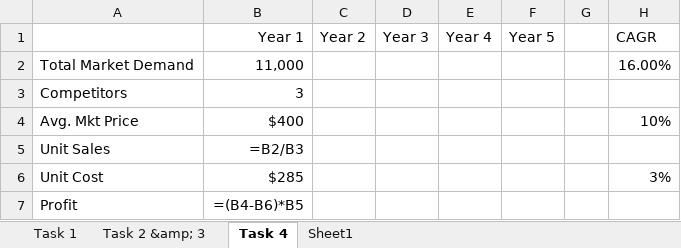
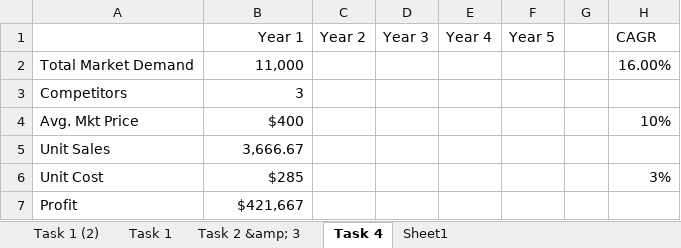
Before and after one commit to Nathan-Bransby-NMT/Dual-Diploma-2024, an Excel workbook: Semester-2/Data-and-Machine-Learning/Assessments/AT1-OptimisingPrice-Presentation/Price.xlsx, sheet Task 4, drawn as a sheet; values as stored, in another font and other column widths than the file's, no borders; formulas without a stored value are shown as written; the diff names each change by its address in the sheet, - before the commit and + after, or states it on an @@ line.

```diff
--- a/Semester-2/Data-and-Machine-Learning/Assessments/AT1-OptimisingPrice-Presentation/Price.xlsx (sheet Task 4)
+++ b/Semester-2/Data-and-Machine-Learning/Assessments/AT1-OptimisingPrice-Presentation/Price.xlsx (sheet Task 4)
+sheet tab: Task 1 (2)
-B5 (Year 1): =B2/B3
+B5 (Year 1): 3,666.67
-B7 (Year 1): =(B4-B6)*B5
+B7 (Year 1): $421,667
```
Also changed, not shown: sheet Task 1, sheet Task 2 &amp; 3, 1 other file.
